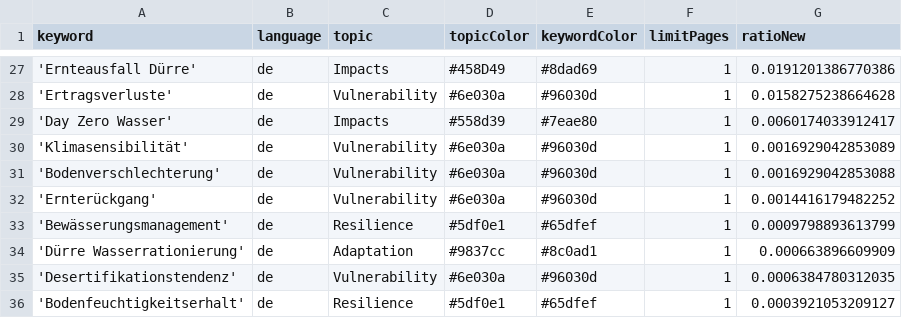
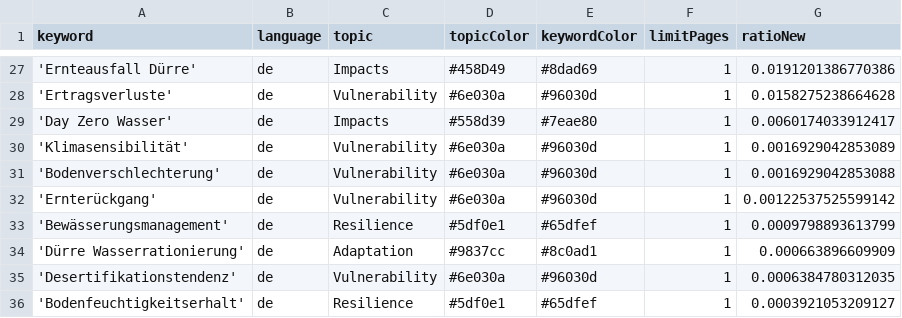
Before and after one commit to sonjanews/DroughtIsComing, a CSV file: keywords.csv, drawn as a sheet; only a part is shown, gaps mark what is left out.

Commit message:
Commit from GitHub Actions (harvest:0.0)

```diff
--- a/keywords.csv
+++ b/keywords.csv
@@ -31,3 +31,3 @@ keyword,language,topic,topicColor,keywordColor,limitPages,ratioNew
 'Bodenverschlechterung',de,Vulnerability,#6e030a,#96030d,1,0.0016929042853088
-'Ernterückgang',de,Vulnerability,#6e030a,#96030d,1,0.0014416179482252
+'Ernterückgang',de,Vulnerability,#6e030a,#96030d,1,0.00122537525599142
 'Bewässerungsmanagement',de,Resilience,#5df0e1,#65dfef,1,0.0009798893613799
```
